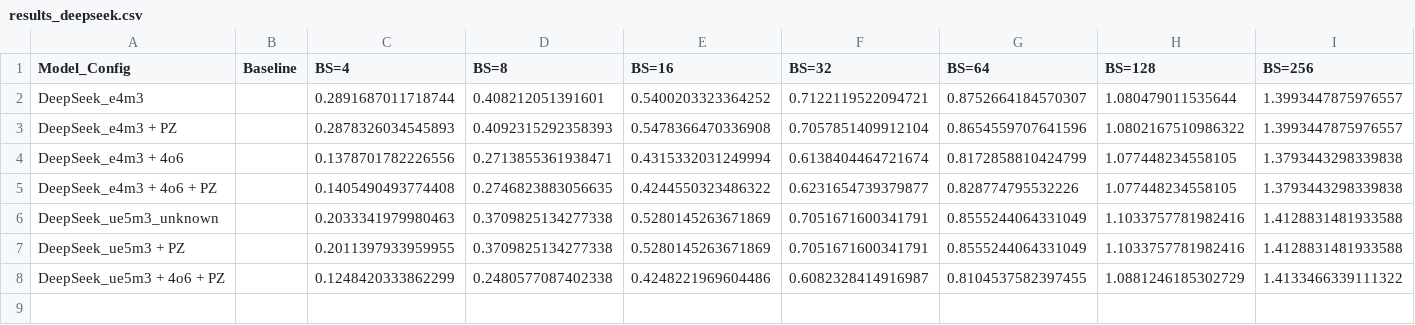
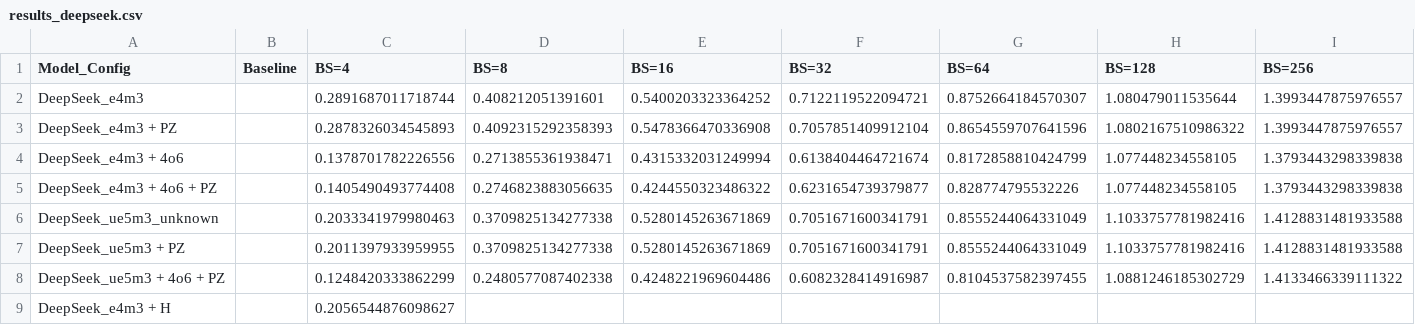
Before and after one commit to clee1994/finer_is_better, a CSV file: results_deepseek.csv, drawn as a sheet; the diff names each change by its address in the sheet, - before the commit and + after, or states it on an @@ line.

Commit message:
Update results for DeepSeek_e4m3 + H BS=4

```diff
--- a/results_deepseek.csv
+++ b/results_deepseek.csv
+row 9: DeepSeek_e4m3 + H |  | 0.2056544876098627
```
